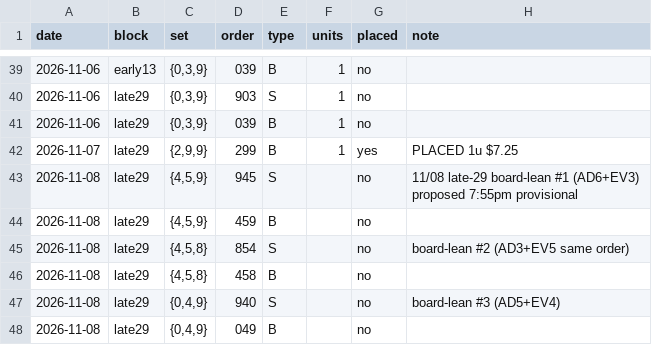
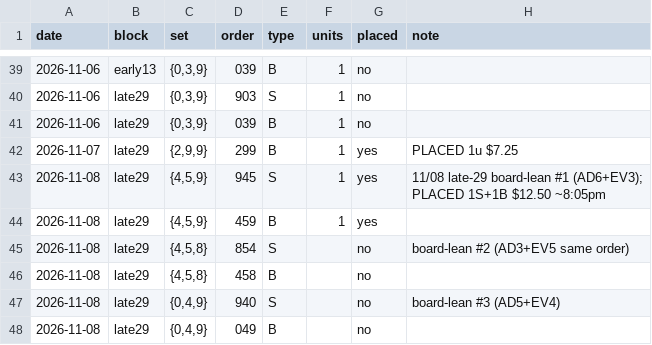
Before and after one commit to therealzerro/HM26, a CSV file: docs/operator_picks.csv, drawn as a sheet; only a part is shown, gaps mark what is left out.

```diff
--- a/docs/operator_picks.csv
+++ b/docs/operator_picks.csv
@@ -42,4 +42,4 @@ date,block,set,order,type,units,placed,note
 2026-11-07,late29,"{2,9,9}",299,B,1,yes,PLACED 1u $7.25
-2026-11-08,late29,"{4,5,9}",945,S,,no,11/08 late-29 board-lean #1 (AD6+EV3) proposed 7:55pm provisional
-2026-11-08,late29,"{4,5,9}",459,B,,no,
+2026-11-08,late29,"{4,5,9}",945,S,1,yes,11/08 late-29 board-lean #1 (AD6+EV3); PLACED 1S+1B $12.50 ~8:05pm
+2026-11-08,late29,"{4,5,9}",459,B,1,yes,
 2026-11-08,late29,"{4,5,8}",854,S,,no,board-lean #2 (AD3+EV5 same order)
```
Also changed, not shown: 1 other file.
